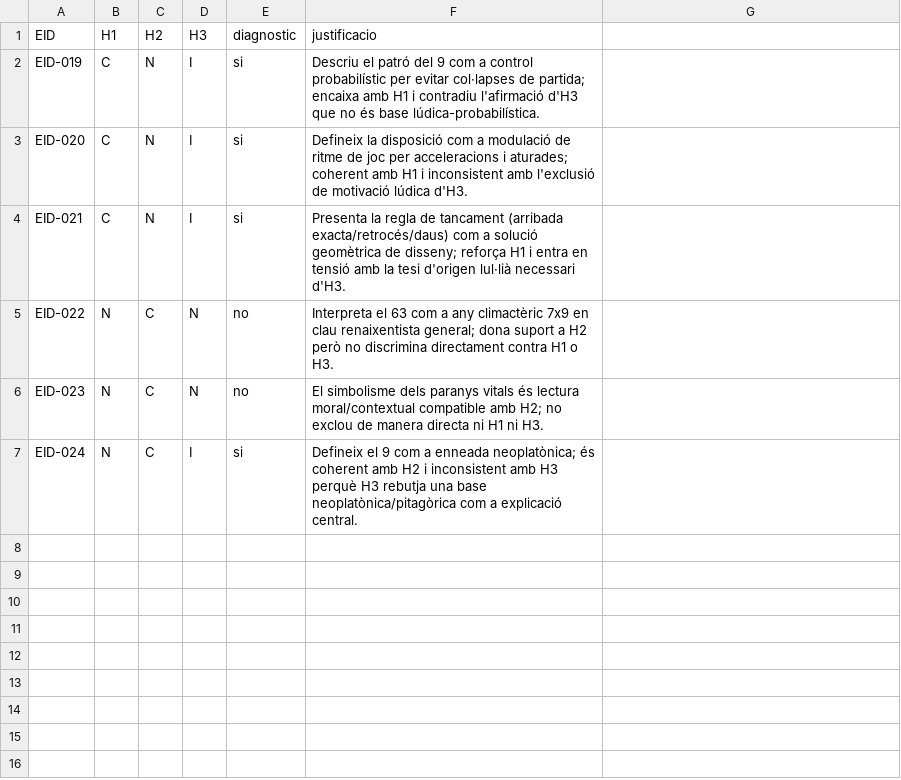
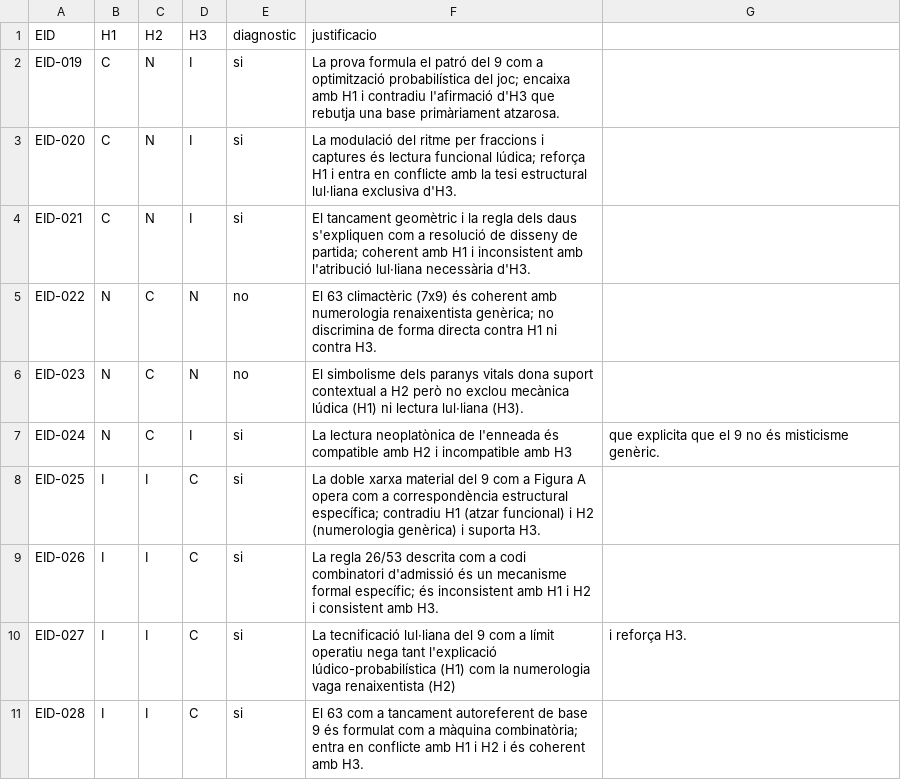
Before and after one commit to segueix/validaccio, a CSV file: evidence/ach_matrix.csv, drawn as a sheet.

Commit message:
Add EID-025..028 and rerun Phase 3 ACH matrix

```diff
--- a/evidence/ach_matrix.csv
+++ b/evidence/ach_matrix.csv
@@ -1,7 +1,11 @@
 EID,H1,H2,H3,diagnostic,justificacio
-EID-019,C,N,I,si,Descriu el patró del 9 com a control probabilístic per evitar col·lapses de partida; encaixa amb H1 i contradiu l'afirmació d'H3 que no és base lúdica-probabilística.
-EID-020,C,N,I,si,Defineix la disposició com a modulació de ritme de joc per acceleracions i aturades; coherent amb H1 i inconsistent amb l'exclusió de motivació lúdica d'H3.
-EID-021,C,N,I,si,Presenta la regla de tancament (arribada exacta/retrocés/daus) com a solució geomètrica de disseny; reforça H1 i entra en tensió amb la tesi d'origen lul·lià necessari d'H3.
-EID-022,N,C,N,no,Interpreta el 63 com a any climactèric 7x9 en clau renaixentista general; dona suport a H2 però no discrimina directament contra H1 o H3.
-EID-023,N,C,N,no,El simbolisme dels paranys vitals és lectura moral/contextual compatible amb H2; no exclou de manera directa ni H1 ni H3.
-EID-024,N,C,I,si,Defineix el 9 com a enneada neoplatònica; és coherent amb H2 i inconsistent amb H3 perquè H3 rebutja una base neoplatònica/pitagòrica com a explicació central.
+EID-019,C,N,I,si,La prova formula el patró del 9 com a optimització probabilística del joc; encaixa amb H1 i contradiu l'afirmació d'H3 que rebutja una base primàriament atzarosa.
+EID-020,C,N,I,si,La modulació del ritme per fraccions i captures és lectura funcional lúdica; reforça H1 i entra en conflicte amb la tesi estructural lul·liana exclusiva d'H3.
+EID-021,C,N,I,si,El tancament geomètric i la regla dels daus s'expliquen com a resolució de disseny de partida; coherent amb H1 i inconsistent amb l'atribució lul·liana necessària d'H3.
+EID-022,N,C,N,no,El 63 climactèric (7x9) és coherent amb numerologia renaixentista genèrica; no discrimina de forma directa contra H1 ni contra H3.
+EID-023,N,C,N,no,El simbolisme dels paranys vitals dona suport contextual a H2 però no exclou mecànica lúdica (H1) ni lectura lul·liana (H3).
+EID-024,N,C,I,si,La lectura neoplatònica de l'enneada és compatible amb H2 i incompatible amb H3, que explicita que el 9 no és misticisme genèric.
+EID-025,I,I,C,si,La doble xarxa material del 9 com a Figura A opera com a correspondència estructural específica; contradiu H1 (atzar funcional) i H2 (numerologia genèrica) i suporta H3.
+EID-026,I,I,C,si,La regla 26/53 descrita com a codi combinatori d'admissió és un mecanisme formal específic; és inconsistent amb H1 i H2 i consistent amb H3.
+EID-027,I,I,C,si,La tecnificació lul·liana del 9 com a límit operatiu nega tant l'explicació lúdico-probabilística (H1) com la numerologia vaga renaixentista (H2), i reforça H3.
+EID-028,I,I,C,si,El 63 com a tancament autoreferent de base 9 és formulat com a màquina combinatòria; entra en conflicte amb H1 i H2 i és coherent amb H3.
```
Also changed, not shown: evidence/evidencies.tsv, 1 other file.
